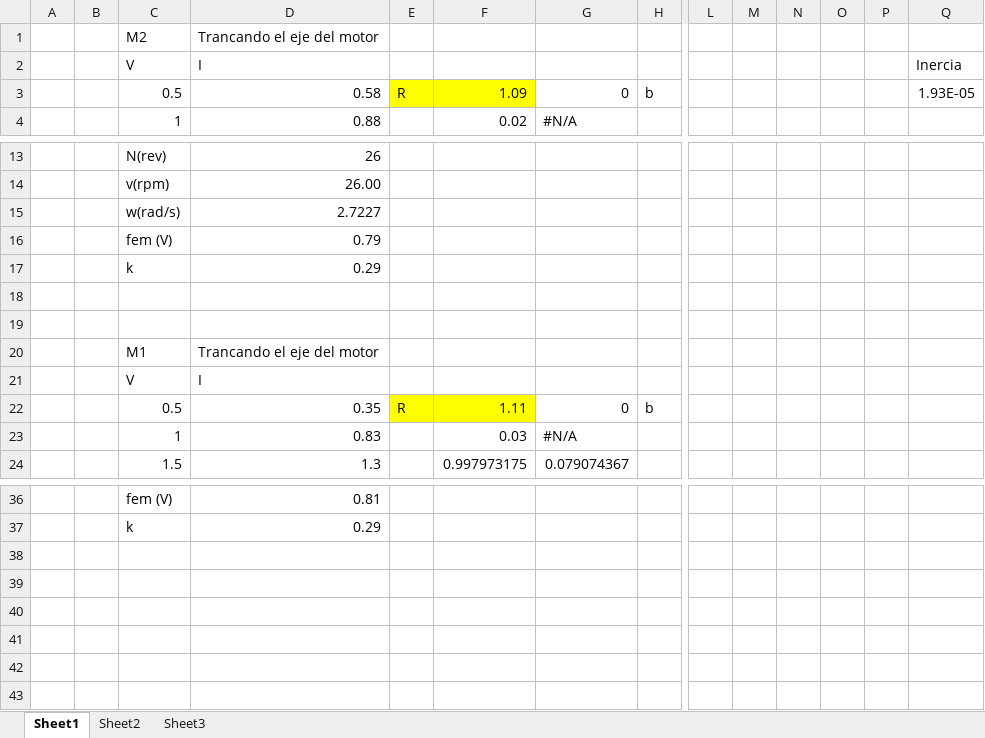
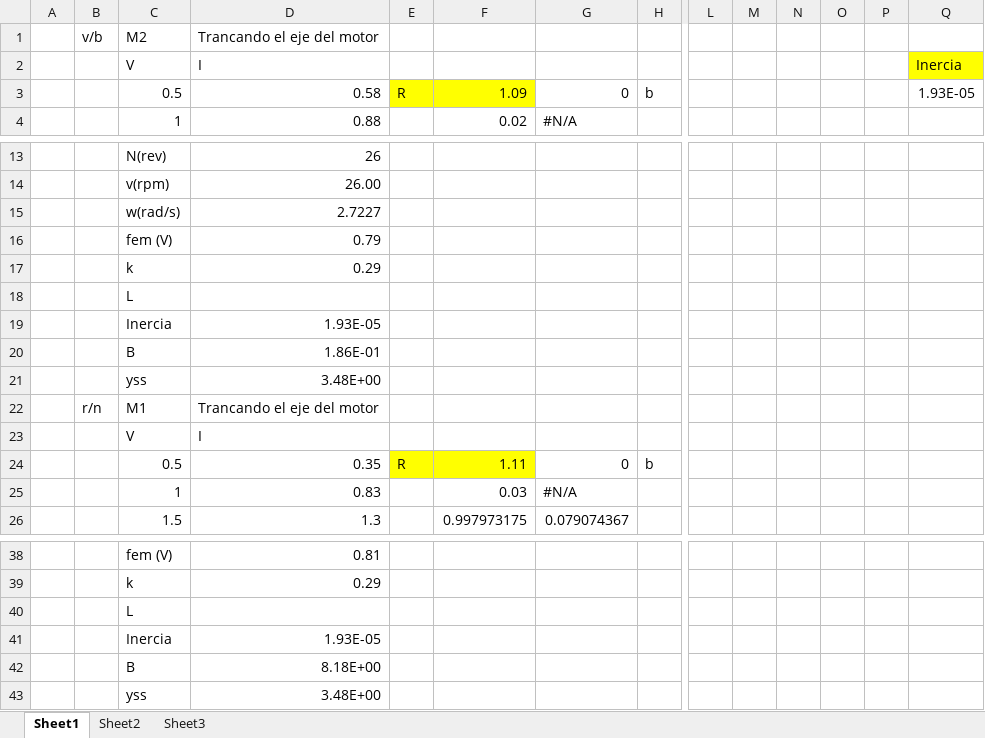
Before and after one commit to Kratos3883/BallSeeker, an Excel workbook: Motores/Modelado/Calculos.xlsx, sheet Sheet1, drawn as a sheet; only a part is shown, gaps mark what is left out; values as stored, in another font and other column widths than the file's, no borders; charts and pictures not drawn; addresses are those after the commit; rows hold the shown columns only; the diff names each change by its address in the sheet, - before the commit and + after, or states it on an @@ line.

Commit message:
Se modificó el modelo de los motores, se le añadió el factor Bm en la función de transferencia

```diff
--- a/Motores/Modelado/Calculos.xlsx (sheet Sheet1)
+++ b/Motores/Modelado/Calculos.xlsx (sheet Sheet1)
-B1: (empty)
+B1: v/b
-Q2 fill: none
+Q2 fill: #FFFF00
-C18 (M2): (empty)
+C18 (M2): L
-row 19: (empty)
+row 19:  |  | Inercia | 1.93E-05
+row 20:  |  | B | 1.86E-01
+row 21:  |  | yss | 3.48E+00
-B22 (v/b): (empty)
+B22 (v/b): r/n
+row 40:  |  | L
+row 41:  |  | Inercia | 1.93E-05
+row 42:  |  | B | 8.18E+00
+row 43:  |  | yss | 3.48E+00
```
Also changed, not shown: formulas that keep their value, charts or pictures, 1 other file.
